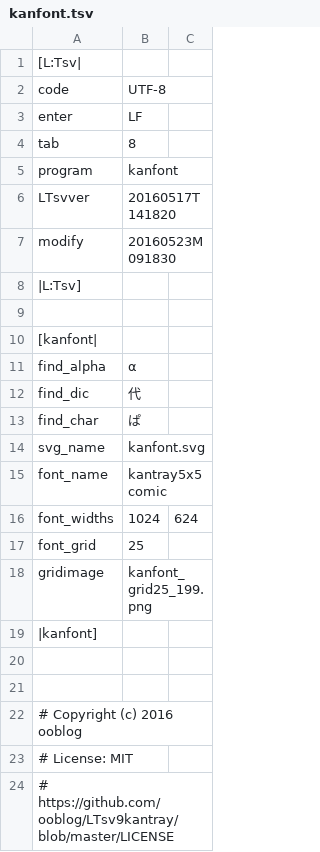
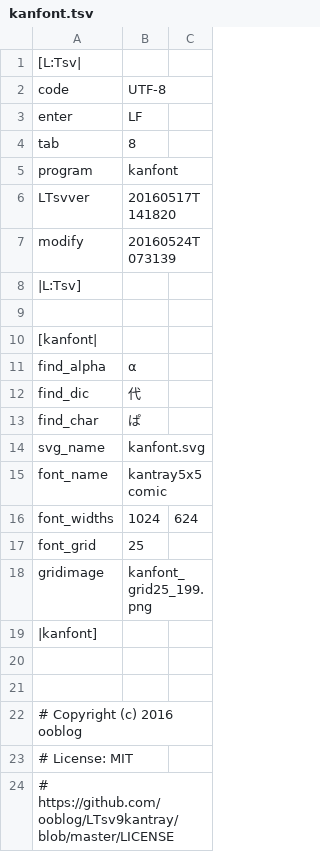
Before and after one commit to ooblog/LTsv9kantray, a TSV file: kanfont.tsv, drawn as a sheet.

```diff
--- a/kanfont.tsv
+++ b/kanfont.tsv
@@ -6,3 +6,3 @@ program	kanfont
 LTsvver	20160517T141820
-modify	20160523M091830
+modify	20160524T073139
 |L:Tsv]
```
Also changed, not shown: LTsv/LTsv_kbd.tsv, 6 other files.
